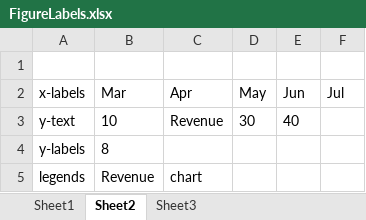
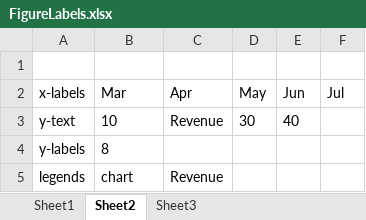
Before and after one commit to pegifenu/ChartReader, an Excel workbook: results/FigureLabels.xlsx, sheet Sheet2, drawn as a sheet; values as stored, in another font and other column widths than the file's, no borders; charts and pictures not drawn; the diff names each change by its address in the sheet, - before the commit and + after, or states it on an @@ line.

```diff
--- a/results/FigureLabels.xlsx (sheet Sheet2)
+++ b/results/FigureLabels.xlsx (sheet Sheet2)
-B5 (Mar): Revenue
+B5 (Mar): chart
-C5 (Apr): chart
+C5 (Apr): Revenue
```
Also changed, not shown: sheet Sheet1, charts or pictures, 4 other files.
